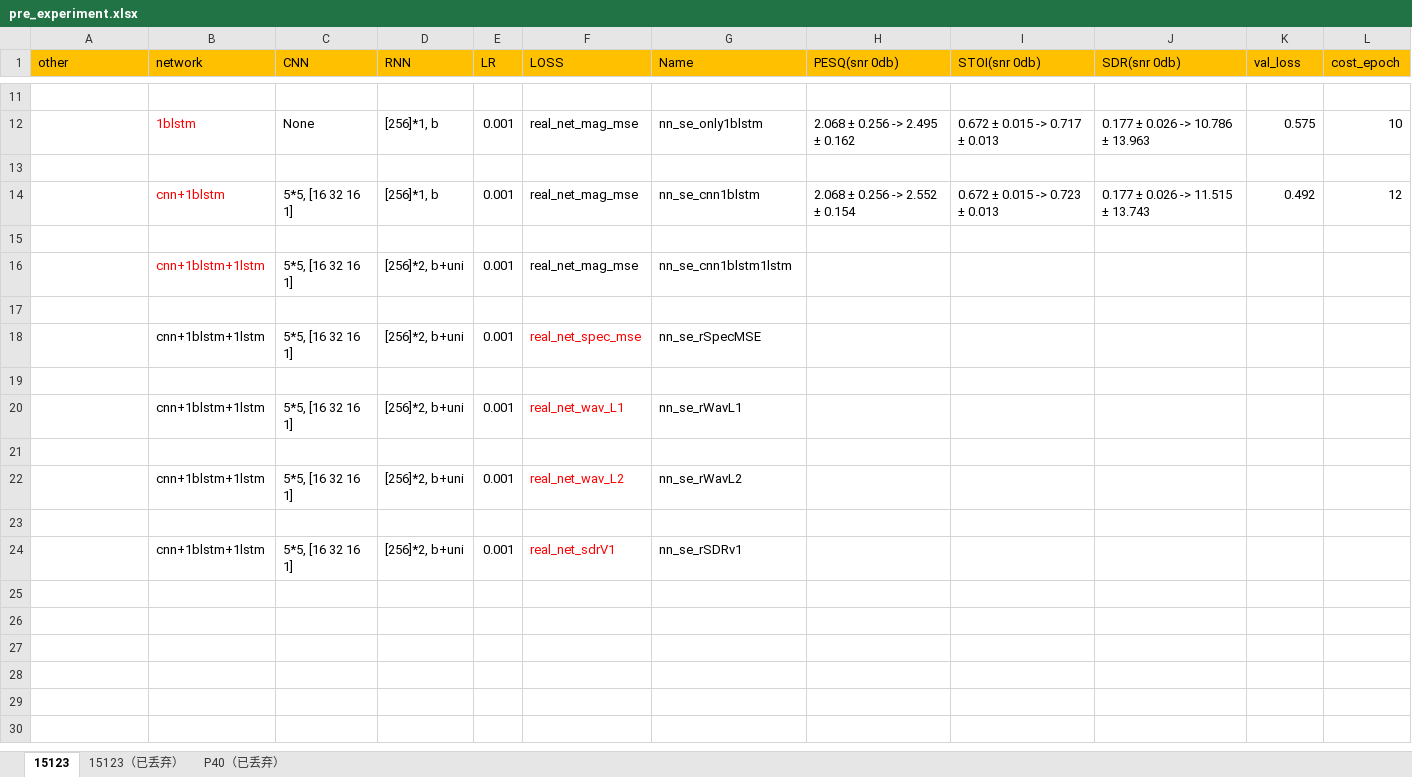
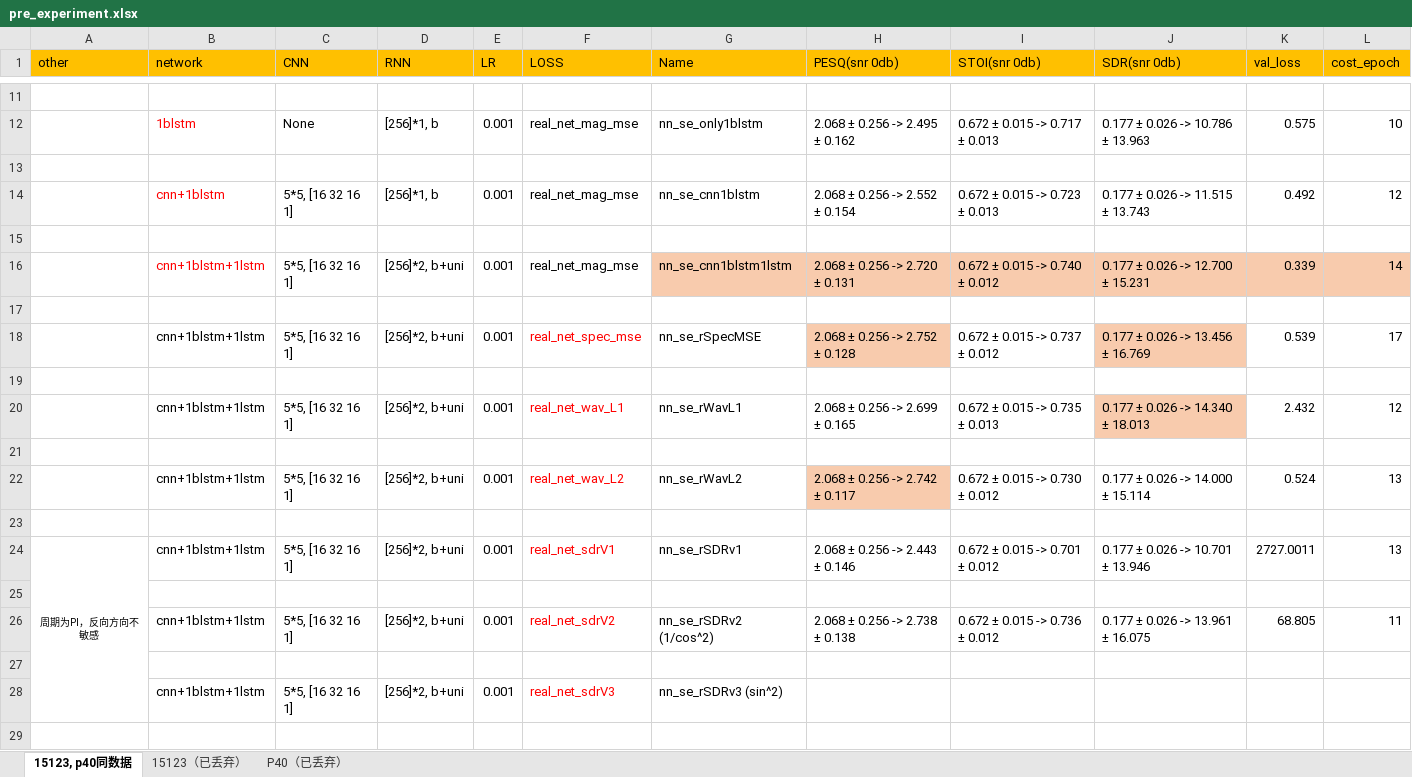
Before and after one commit to IMLHF/speech_enhancement_2019, an Excel workbook: pre_experiment.xlsx, sheet 15123, p40同数据, drawn as a sheet; only a part is shown, gaps mark what is left out; values as stored, in another font and other column widths than the file's, no borders; addresses are those after the commit; the diff covers the shown part only; the diff names each change by its address in the sheet, - before the commit and + after, or states it on an @@ line.

Commit message:
add experiment

```diff
--- a/pre_experiment.xlsx (sheet 15123, p40同数据)
+++ b/pre_experiment.xlsx (sheet 15123, p40同数据)
-sheet tab: 15123
+sheet tab: 15123, p40同数据
-G16:L16 fill: none
+G16:L16 fill: #F8CBAD
-H16 (PESQ(snr 0db)): (empty)
+H16 (PESQ(snr 0db)): 2.068 ± 0.256 -> 2.720 ± 0.131
-I16 (STOI(snr 0db)): (empty)
+I16 (STOI(snr 0db)): 0.672 ± 0.015 -> 0.740 ± 0.012
-J16 (SDR(snr 0db)): (empty)
+J16 (SDR(snr 0db)): 0.177 ± 0.026 -> 12.700 ± 15.231
-K16 (val_loss): (empty)
+K16 (val_loss): 0.339
-L16 (cost_epoch): (empty)
+L16 (cost_epoch): 14
-H18 (PESQ(snr 0db)): (empty)
+H18 (PESQ(snr 0db)): 2.068 ± 0.256 -> 2.752 ± 0.128
-H18 fill: none
+H18 fill: #F8CBAD
-I18 (STOI(snr 0db)): (empty)
+I18 (STOI(snr 0db)): 0.672 ± 0.015 -> 0.737 ± 0.012
-J18 (SDR(snr 0db)): (empty)
+J18 (SDR(snr 0db)): 0.177 ± 0.026 -> 13.456 ± 16.769
-J18 fill: none
+J18 fill: #F8CBAD
-K18 (val_loss): (empty)
+K18 (val_loss): 0.539
-L18 (cost_epoch): (empty)
+L18 (cost_epoch): 17
-H20 (PESQ(snr 0db)): (empty)
+H20 (PESQ(snr 0db)): 2.068 ± 0.256 -> 2.699 ± 0.165
-I20 (STOI(snr 0db)): (empty)
+I20 (STOI(snr 0db)): 0.672 ± 0.015 -> 0.735 ± 0.013
-J20 (SDR(snr 0db)): (empty)
+J20 (SDR(snr 0db)): 0.177 ± 0.026 -> 14.340 ± 18.013
-J20 fill: none
+J20 fill: #F8CBAD
-K20 (val_loss): (empty)
+K20 (val_loss): 2.432
-L20 (cost_epoch): (empty)
+L20 (cost_epoch): 12
-H22 (PESQ(snr 0db)): (empty)
+H22 (PESQ(snr 0db)): 2.068 ± 0.256 -> 2.742 ± 0.117
-H22 fill: none
+H22 fill: #F8CBAD
-I22 (STOI(snr 0db)): (empty)
+I22 (STOI(snr 0db)): 0.672 ± 0.015 -> 0.730 ± 0.012
-J22 (SDR(snr 0db)): (empty)
+J22 (SDR(snr 0db)): 0.177 ± 0.026 -> 14.000 ± 15.114
-K22 (val_loss): (empty)
+K22 (val_loss): 0.524
-L22 (cost_epoch): (empty)
+L22 (cost_epoch): 13
+row 24: 周期为PI，反向方向不敏感 | cnn+1blstm+1lstm | 5*5, [16 32 16 1] | [256]*2, b+uni | 0.001 | real_net_sdrV1 | nn_se_rSDRv1 | 2.068 ± 0.256 -> 2.443 ± 0.146 | 0.672 ± 0.015 -> 0.701 ± 0.012 | 0.177 ± 0.026 -> 10.701 ± 13.946 | 2727.0011 | 13
+row 25: (empty)
+row 26:  | cnn+1blstm+1lstm | 5*5, [16 32 16 1] | [256]*2, b+uni | 0.001 | real_net_sdrV2 | nn_se_rSDRv2 (1/cos^2) | 2.068 ± 0.256 -> 2.738 ± 0.138 | 0.672 ± 0.015 -> 0.736 ± 0.012 | 0.177 ± 0.026 -> 13.961 ± 16.075 | 68.805 | 11
+row 27: (empty)
-F28 (LOSS): real_net_sdrV1
+F28 (LOSS): real_net_sdrV3
-G28 (Name): nn_se_rSDRv1
+G28 (Name): nn_se_rSDRv3 (sin^2)
+row 29: (empty)
```
Also changed, not shown: 9 added rows, 5 edited cells and cell formats elsewhere in this sheet.
